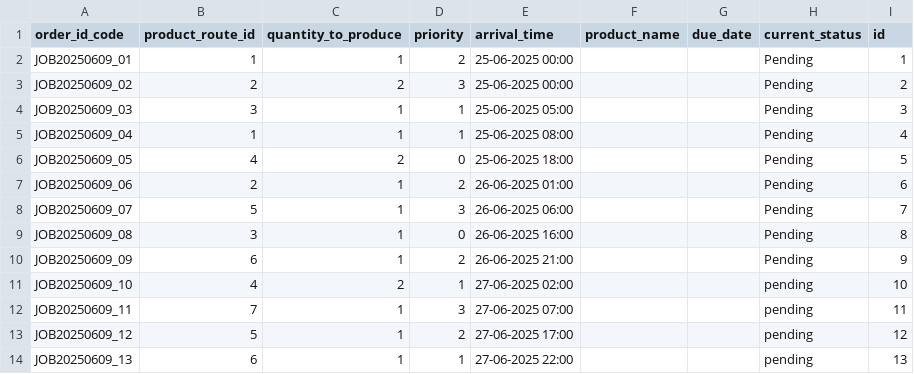
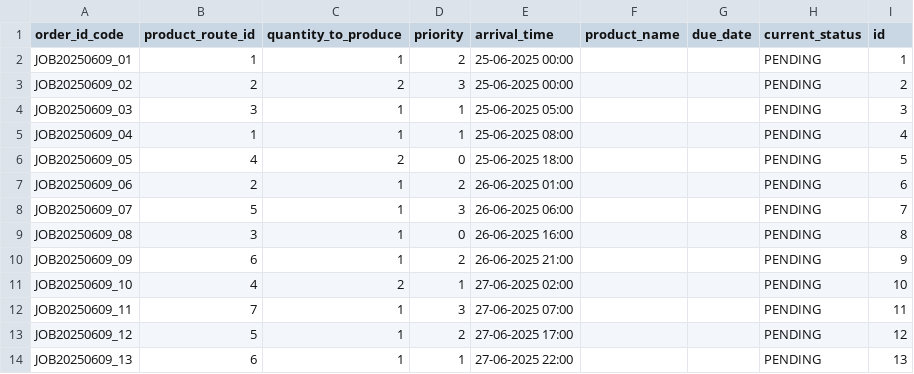
Before and after one commit to RakshitChaturvedi/DigiFlow-Scheduler-MVP, a CSV file: mock_data/production_job_schedule_mock_data.csv, drawn as a sheet.

```diff
--- a/mock_data/production_job_schedule_mock_data.csv
+++ b/mock_data/production_job_schedule_mock_data.csv
@@ -1,14 +1,14 @@
 order_id_code,product_route_id,quantity_to_produce,priority,arrival_time,product_name,due_date,current_status,id
-JOB20250609_01,1,1,2,25-06-2025 00:00,,,Pending,1
-JOB20250609_02,2,2,3,25-06-2025 00:00,,,Pending,2
-JOB20250609_03,3,1,1,25-06-2025 05:00,,,Pending,3
-JOB20250609_04,1,1,1,25-06-2025 08:00,,,Pending,4
-JOB20250609_05,4,2,0,25-06-2025 18:00,,,Pending,5
-JOB20250609_06,2,1,2,26-06-2025 01:00,,,Pending,6
-JOB20250609_07,5,1,3,26-06-2025 06:00,,,Pending,7
-JOB20250609_08,3,1,0,26-06-2025 16:00,,,Pending,8
-JOB20250609_09,6,1,2,26-06-2025 21:00,,,Pending,9
-JOB20250609_10,4,2,1,27-06-2025 02:00,,,pending,10
-JOB20250609_11,7,1,3,27-06-2025 07:00,,,pending,11
-JOB20250609_12,5,1,2,27-06-2025 17:00,,,pending,12
-JOB20250609_13,6,1,1,27-06-2025 22:00,,,pending,13
+JOB20250609_01,1,1,2,25-06-2025 00:00,,,PENDING,1
+JOB20250609_02,2,2,3,25-06-2025 00:00,,,PENDING,2
+JOB20250609_03,3,1,1,25-06-2025 05:00,,,PENDING,3
+JOB20250609_04,1,1,1,25-06-2025 08:00,,,PENDING,4
+JOB20250609_05,4,2,0,25-06-2025 18:00,,,PENDING,5
+JOB20250609_06,2,1,2,26-06-2025 01:00,,,PENDING,6
+JOB20250609_07,5,1,3,26-06-2025 06:00,,,PENDING,7
+JOB20250609_08,3,1,0,26-06-2025 16:00,,,PENDING,8
+JOB20250609_09,6,1,2,26-06-2025 21:00,,,PENDING,9
+JOB20250609_10,4,2,1,27-06-2025 02:00,,,PENDING,10
+JOB20250609_11,7,1,3,27-06-2025 07:00,,,PENDING,11
+JOB20250609_12,5,1,2,27-06-2025 17:00,,,PENDING,12
+JOB20250609_13,6,1,1,27-06-2025 22:00,,,PENDING,13
```
Also changed, not shown: mock_data/machine_catalog_mock_data.csv, 8 other files.
